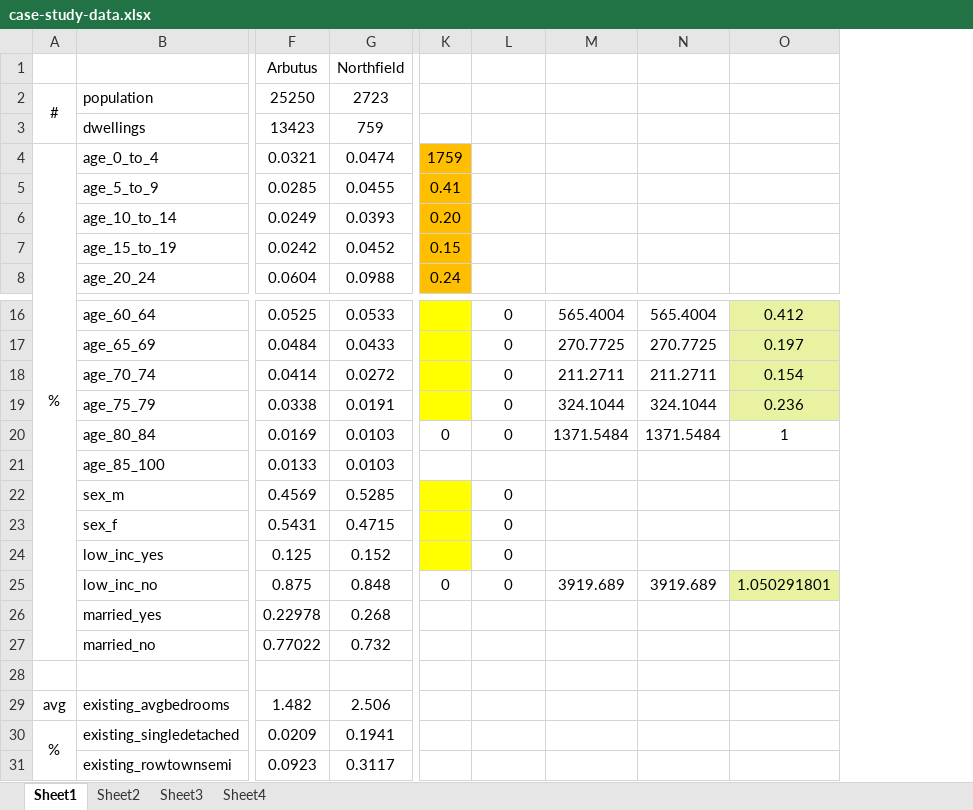
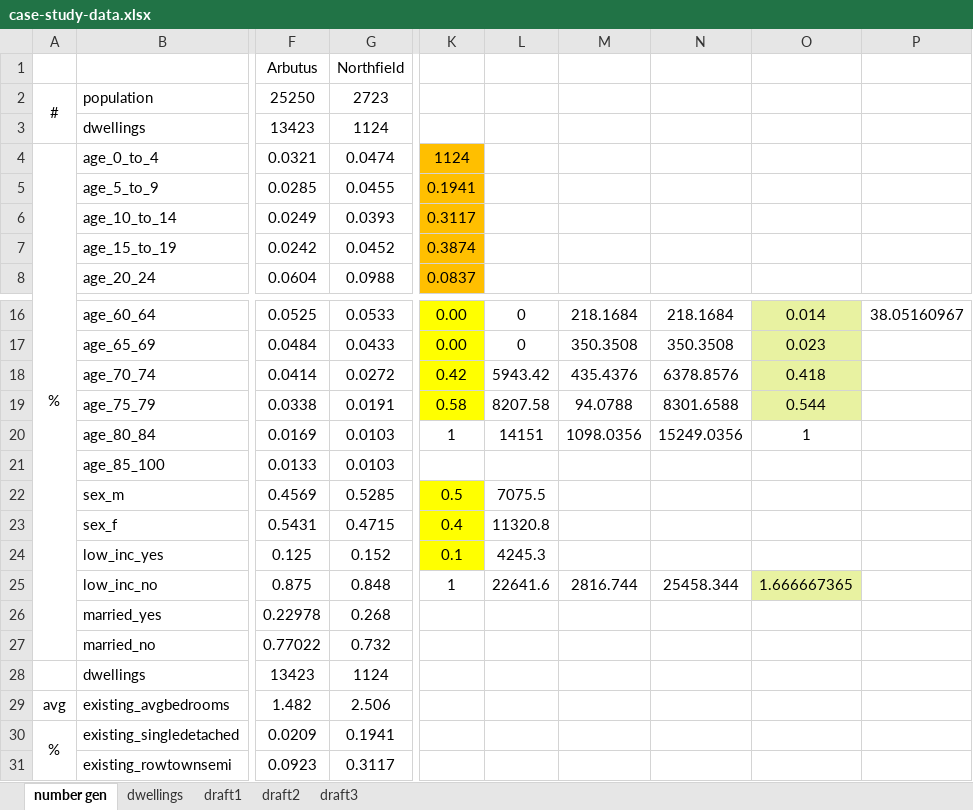
Before and after one commit to schoolofcities/tod-on-main, an Excel workbook: data/residential-mobility/individual-model-scenarios/case-study-data.xlsx, sheet number gen, drawn as a sheet; only a part is shown, gaps mark what is left out; values as stored, in another font and other column widths than the file's, no borders; removed rows and columns are numbered as before the commit, all else as after; rows hold the shown columns only; the diff covers the shown part only; the diff names each change by its address in the sheet, - before the commit and + after, or states it on an @@ line.

```diff
--- a/data/residential-mobility/individual-model-scenarios/case-study-data.xlsx (sheet number gen)
+++ b/data/residential-mobility/individual-model-scenarios/case-study-data.xlsx (sheet number gen)
-sheet tab: Sheet1
+sheet tab: number gen
-sheet tab: Sheet2
+sheet tab: dwellings
-sheet tab: Sheet3
+sheet tab: draft1
-sheet tab: Sheet4
+sheet tab: draft2
+sheet tab: draft3
-column K, rows 4-8: 1759 | 0.41 | 0.20 | 0.15 | 0.24; rows 20-25: 0 |  |  |  |  | 0
+column K, rows 4-8: 1124 | 0.1941 | 0.3117 | 0.3874 | 0.0837; rows 16-25: 0.00 | 0.00 | 0.42 | 0.58 | 1 |  | 0.5 | 0.4 | 0.1 | 1
-column M, rows 16-25: 565.4004 | 270.7725 | 211.2711 | 324.1044 | 1371.5484 |  |  |  |  | 3919.689
-column N, rows 16-25: 565.4004 | 270.7725 | 211.2711 | 324.1044 | 1371.5484 |  |  |  |  | 3919.689
-column O, rows 16-25: 0.412 | 0.197 | 0.154 | 0.236 | 1 |  |  |  |  | 1.050291801
+column M, rows 16-25: 218.1684 | 350.3508 | 435.4376 | 94.0788 | 1098.0356 |  |  |  |  | 2816.744
+column N, rows 16-25: 218.1684 | 350.3508 | 6378.8576 | 8301.6588 | 15249.0356 |  |  |  |  | 25458.344
+column O, rows 16-25: 0.014 | 0.023 | 0.418 | 0.544 | 1 |  |  |  |  | 1.666667365
+column P, row 16: 38.05160967
-G3 (Northfield): 759
+G3 (Northfield): 1124
-L18: 0
+L18: 5943.42
-L19: 0
+L19: 8207.58
-L20: 0
+L20: 14151
-L22: 0
+L22: 7075.5
-L23: 0
+L23: 11320.8
-L24: 0
+L24: 4245.3
-L25: 0
+L25: 22641.6
-row 28: (empty)
+row 28:  | dwellings | 13423 | 1124
```
Also changed, not shown: 59 edited cells elsewhere in this sheet, sheet dwellings, sheet draft1, sheet draft2, formulas that keep their value, data/residential-mobility/historical-descriptives/appendix-station-table.xlsx, 11 other files.
